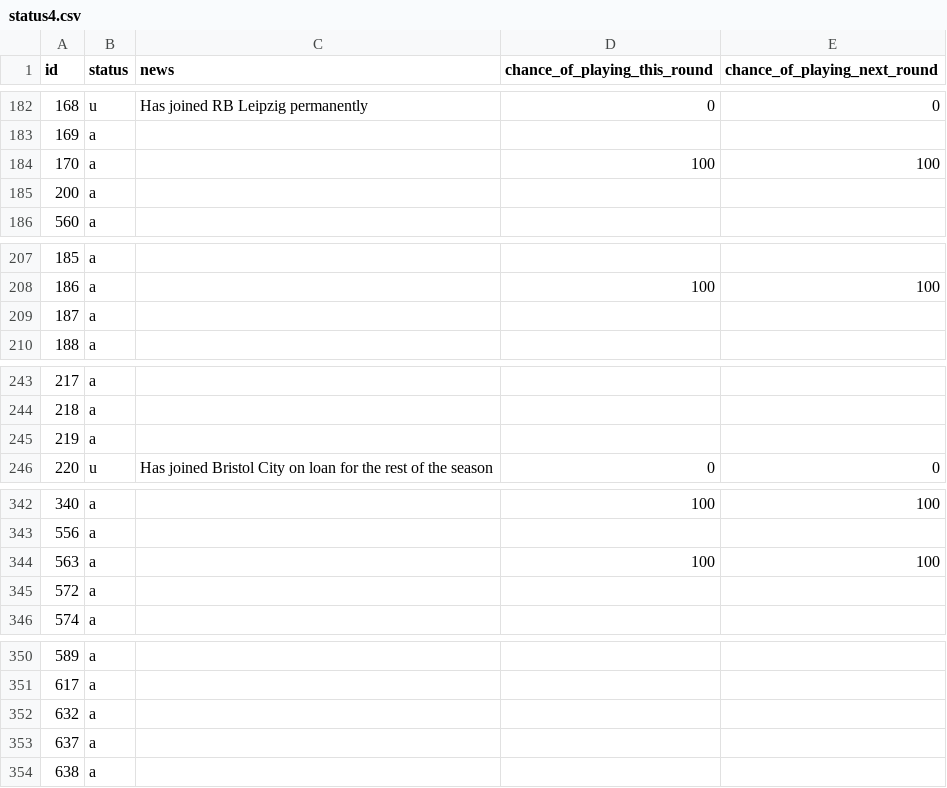
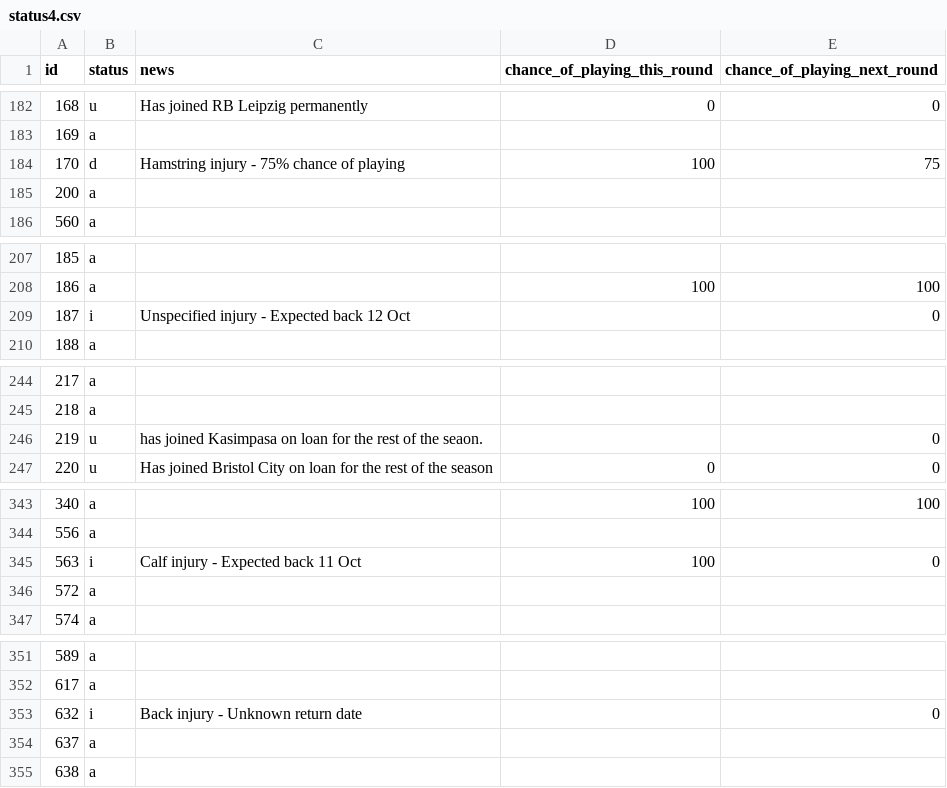
Before and after one commit to Niceiyke/fantasy-football-manager-data, a CSV file: data/2026-27/gws/status4.csv, drawn as a sheet; only a part is shown, gaps mark what is left out; the diff covers the shown part only.

```diff
--- a/data/2026-27/gws/status4.csv
+++ b/data/2026-27/gws/status4.csv
@@ -183,3 +183,3 @@ id,status,news,chance_of_playing_this_round,chance_of_playing_next_round
 169,a,,,
-170,a,,100,100
+170,d,Hamstring injury - 75% chance of playing,100,75
 200,a,,,
@@ -208,3 +208,3 @@ id,status,news,chance_of_playing_this_round,chance_of_playing_next_round
 186,a,,100,100
-187,a,,,
+187,i,Unspecified injury - Expected back 12 Oct,,0
 188,a,,,
@@ -244,3 +245,3 @@ id,status,news,chance_of_playing_this_round,chance_of_playing_next_round
 218,a,,,
-219,a,,,
+219,u,has joined  Kasimpasa on loan for the rest of the seaon.,,0
 220,u,Has joined Bristol City on loan for the rest of the season,0,0
@@ -343,3 +344,3 @@ id,status,news,chance_of_playing_this_round,chance_of_playing_next_round
 556,a,,,
-563,a,,100,100
+563,i,Calf injury - Expected back 11 Oct,100,0
 572,a,,,
@@ -351,3 +352,3 @@ id,status,news,chance_of_playing_this_round,chance_of_playing_next_round
 617,a,,,
-632,a,,,
+632,i,Back injury - Unknown return date,,0
 637,a,,,
```
Also changed, not shown: 1 added row and 43 edited cells elsewhere in this file, data/2026-27/gws/ownership4.csv, data/2026-27/gws/xP4.csv.
